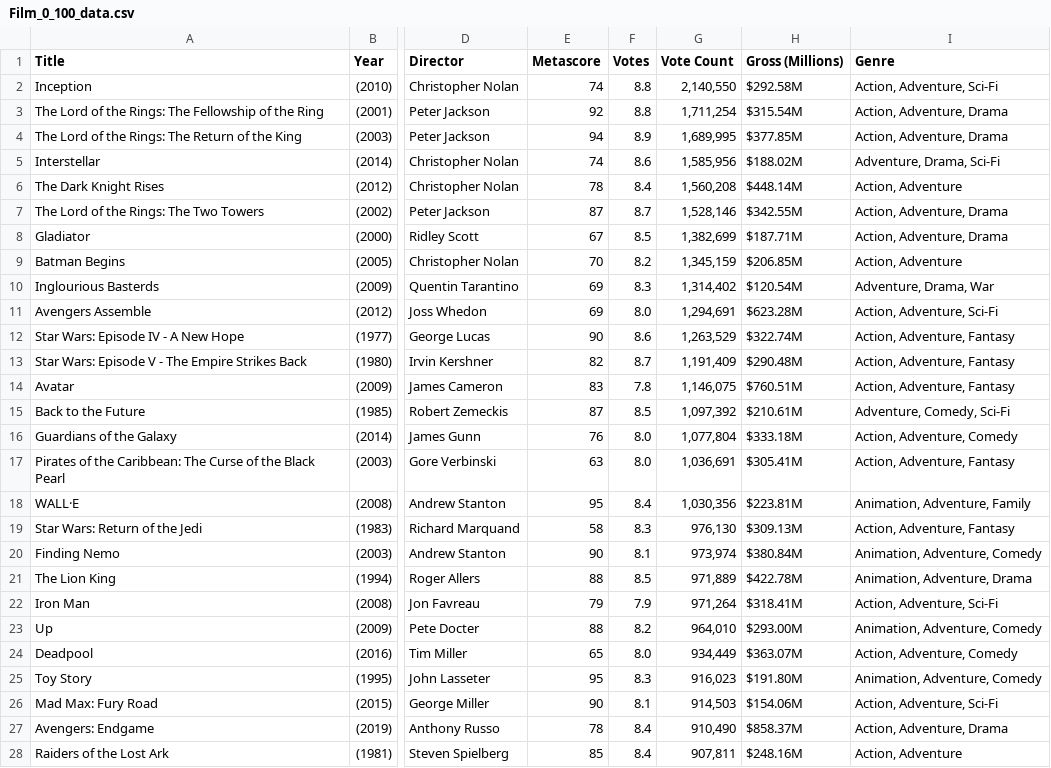
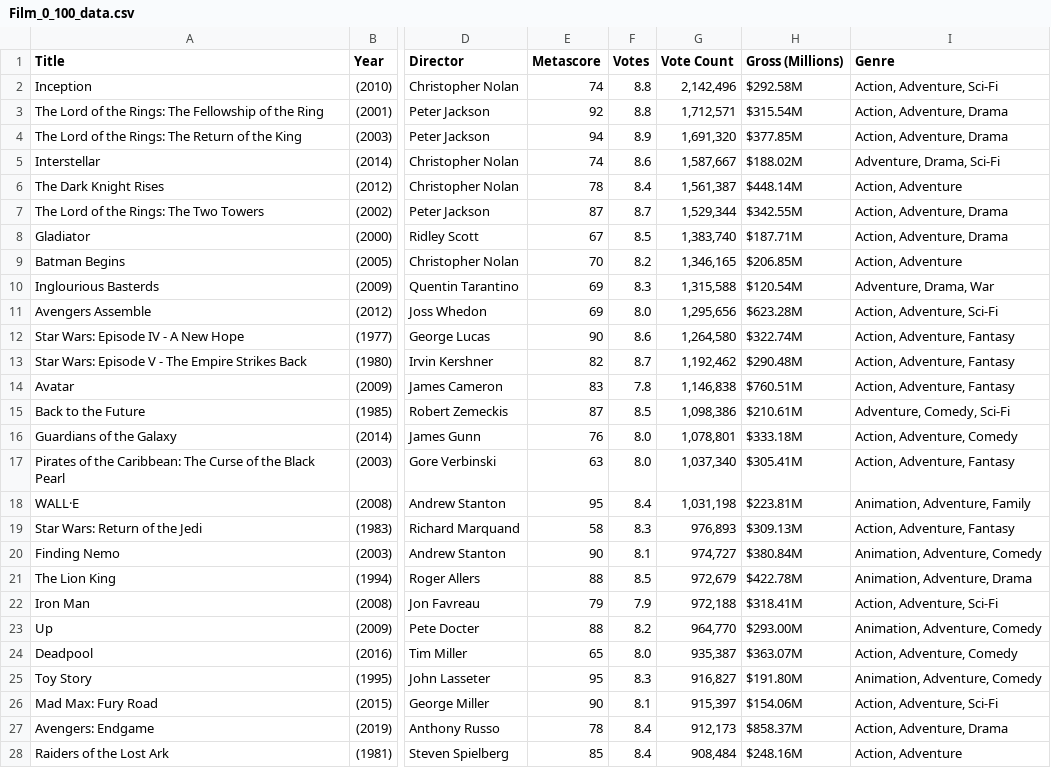
Before and after one commit to KyPhamGit/Movies-Project, a CSV file: 1. Webscrapping and Cleaning/Film_0_100_data.csv, drawn as a sheet; only a part is shown, gaps mark what is left out; the diff covers the shown part only; the diff names each change by its address in the sheet, - before the commit and + after, or states it on an @@ line.

```diff
--- a/1. Webscrapping and Cleaning/Film_0_100_data.csv
+++ b/1. Webscrapping and Cleaning/Film_0_100_data.csv
-G2 (Vote Count): 2,140,550
+G2 (Vote Count): 2,142,496
-G3 (Vote Count): 1,711,254
+G3 (Vote Count): 1,712,571
-G4 (Vote Count): 1,689,995
+G4 (Vote Count): 1,691,320
-G5 (Vote Count): 1,585,956
+G5 (Vote Count): 1,587,667
-G6 (Vote Count): 1,560,208
+G6 (Vote Count): 1,561,387
-G7 (Vote Count): 1,528,146
+G7 (Vote Count): 1,529,344
-G8 (Vote Count): 1,382,699
+G8 (Vote Count): 1,383,740
-G9 (Vote Count): 1,345,159
+G9 (Vote Count): 1,346,165
-G10 (Vote Count): 1,314,402
+G10 (Vote Count): 1,315,588
-G11 (Vote Count): 1,294,691
+G11 (Vote Count): 1,295,656
-G12 (Vote Count): 1,263,529
+G12 (Vote Count): 1,264,580
-G13 (Vote Count): 1,191,409
+G13 (Vote Count): 1,192,462
-G14 (Vote Count): 1,146,075
+G14 (Vote Count): 1,146,838
-G15 (Vote Count): 1,097,392
+G15 (Vote Count): 1,098,386
-G16 (Vote Count): 1,077,804
+G16 (Vote Count): 1,078,801
-G17 (Vote Count): 1,036,691
+G17 (Vote Count): 1,037,340
-G18 (Vote Count): 1,030,356
+G18 (Vote Count): 1,031,198
-G19 (Vote Count): 976,130
+G19 (Vote Count): 976,893
-G20 (Vote Count): 973,974
+G20 (Vote Count): 974,727
-G21 (Vote Count): 971,889
+G21 (Vote Count): 972,679
-G22 (Vote Count): 971,264
+G22 (Vote Count): 972,188
-G23 (Vote Count): 964,010
+G23 (Vote Count): 964,770
-G24 (Vote Count): 934,449
+G24 (Vote Count): 935,387
-G25 (Vote Count): 916,023
+G25 (Vote Count): 916,827
-G26 (Vote Count): 914,503
+G26 (Vote Count): 915,397
-G27 (Vote Count): 910,490
+G27 (Vote Count): 912,173
-G28 (Vote Count): 907,811
+G28 (Vote Count): 908,484
```
Also changed, not shown: 1 added row, 1 removed row and 72 edited cells elsewhere in this file, 1. Webscrapping and Cleaning/Film_0_100_data_cleaned.csv, 2 other files.
